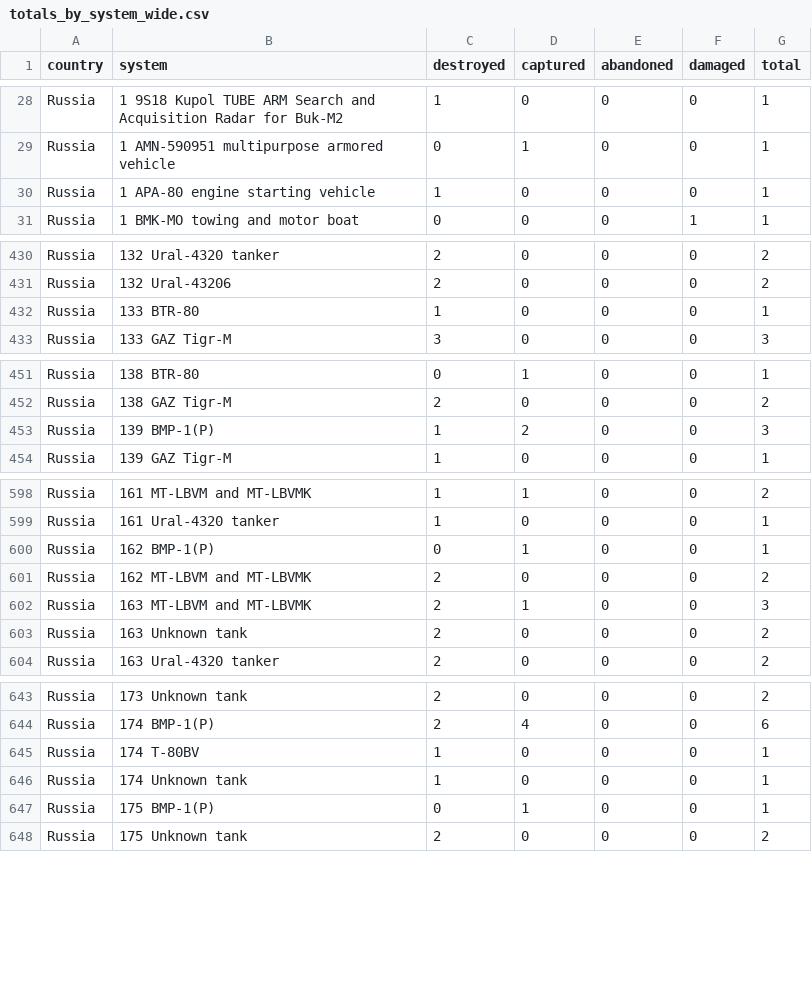
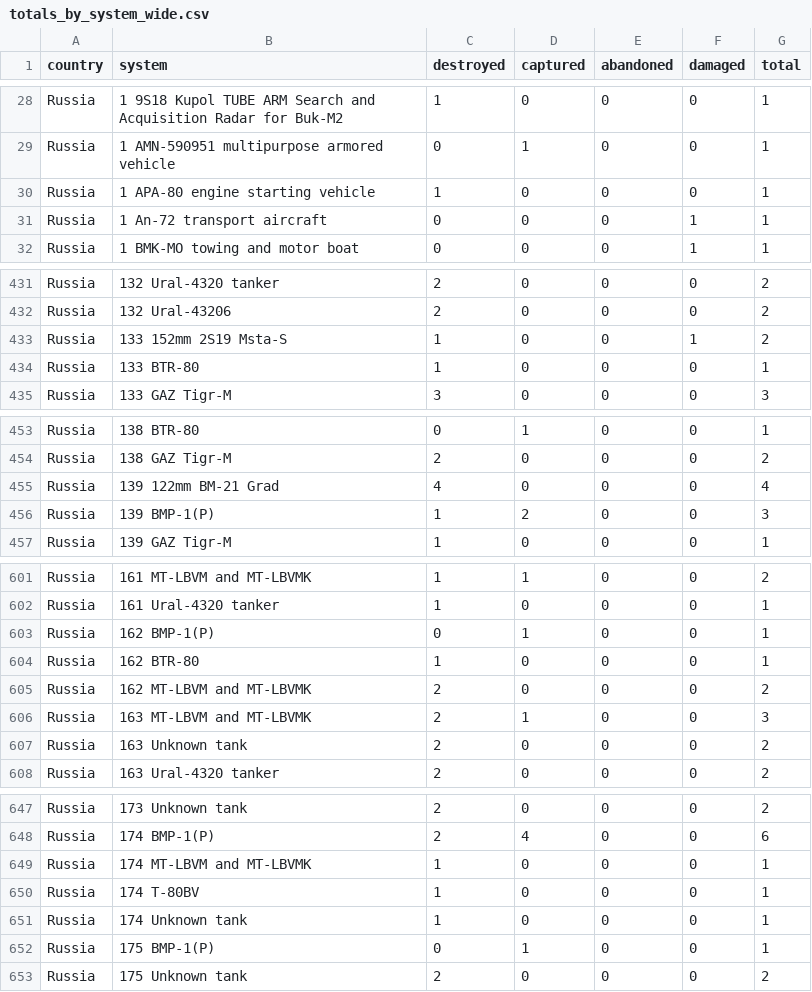
Before and after one commit to scarnecchia/oryx_data, a CSV file: totals_by_system_wide.csv, drawn as a sheet; only a part is shown, gaps mark what is left out; the diff covers the shown part only; the diff names each change by its address in the sheet, - before the commit and + after, or states it on an @@ line.

```diff
--- a/totals_by_system_wide.csv
+++ b/totals_by_system_wide.csv
+row 31: Russia | 1 An-72 transport aircraft | 0 | 0 | 0 | 1 | 1
+row 433: Russia | 133 152mm 2S19 Msta-S | 1 | 0 | 0 | 1 | 2
+row 455: Russia | 139 122mm BM-21 Grad | 4 | 0 | 0 | 0 | 4
+row 604: Russia | 162 BTR-80 | 1 | 0 | 0 | 0 | 1
+row 649: Russia | 174 MT-LBVM and MT-LBVMK | 1 | 0 | 0 | 0 | 1
```
Also changed, not shown: 12 added rows and 26 edited cells elsewhere in this file, daily_count.csv, event_abandoned.csv, 5 other files.
